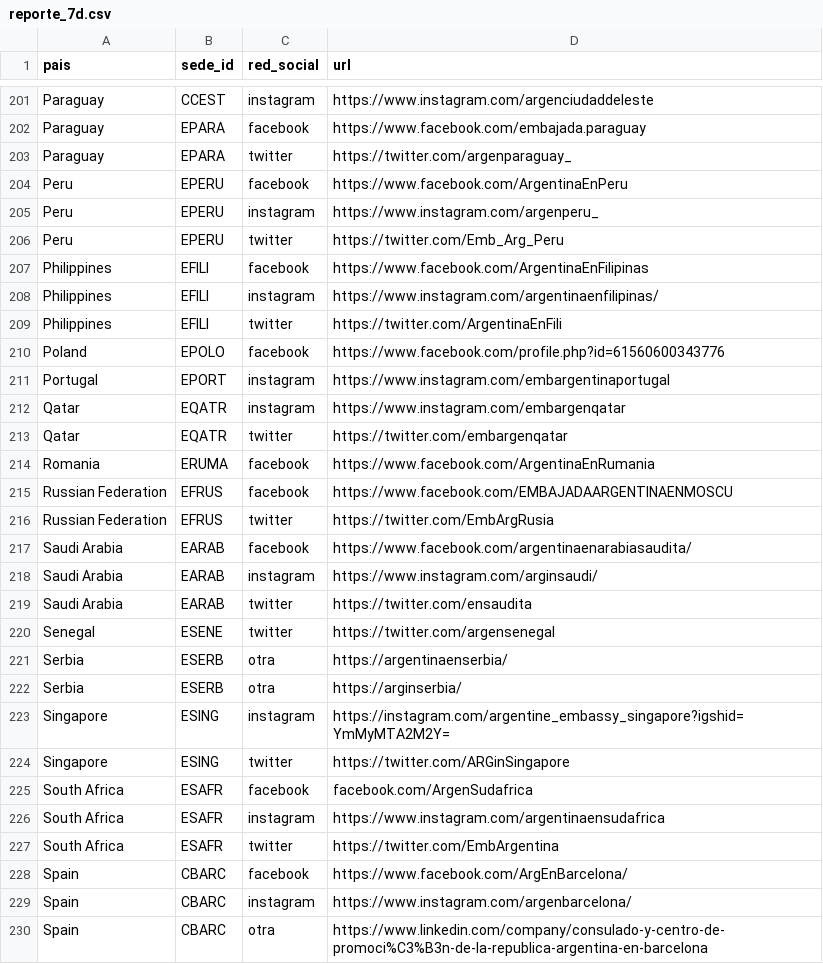
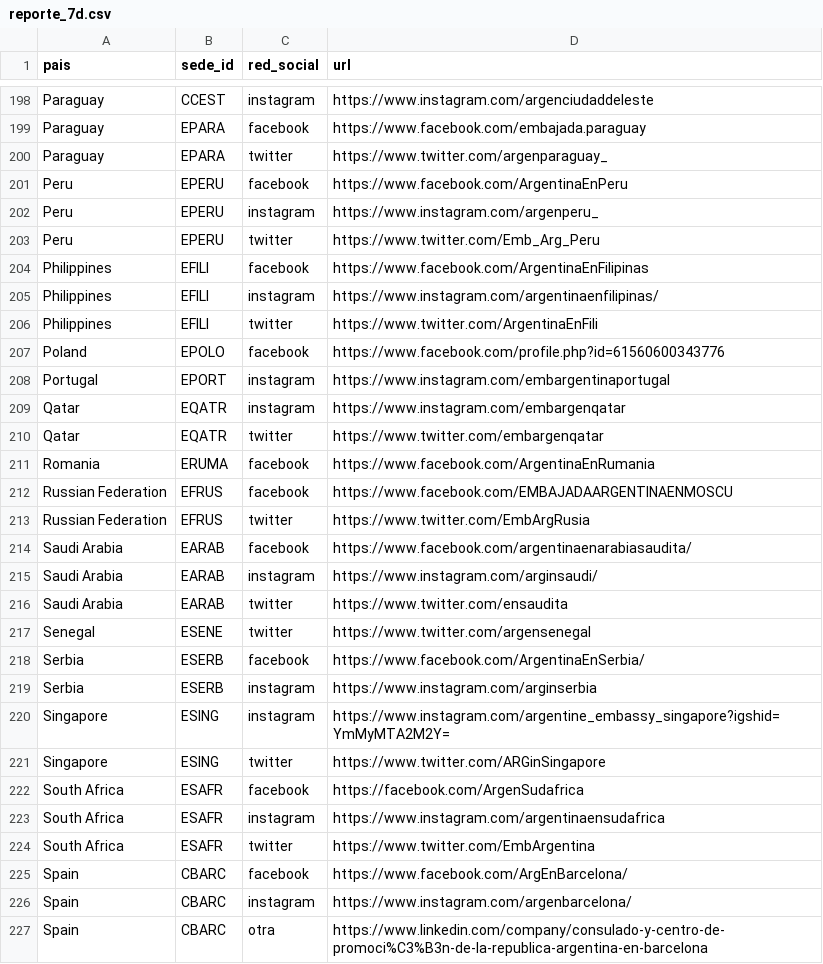
Before and after one commit to Memolxz/Tp1-Desarrollo-de-Sistemas, a CSV file: Reportes/reporte_7d.csv, drawn as a sheet; only a part is shown, gaps mark what is left out; the diff covers the shown part only.

```diff
--- a/Reportes/reporte_7d.csv
+++ b/Reportes/reporte_7d.csv
@@ -202,9 +199,9 @@ Paraguay,CCEST,instagram,https://www.instagram.com/argenciudaddeleste
 Paraguay,EPARA,facebook,https://www.facebook.com/embajada.paraguay
-Paraguay,EPARA,twitter,https://twitter.com/argenparaguay_
+Paraguay,EPARA,twitter,https://www.twitter.com/argenparaguay_
 Peru,EPERU,facebook,https://www.facebook.com/ArgentinaEnPeru
 Peru,EPERU,instagram,https://www.instagram.com/argenperu_
-Peru,EPERU,twitter,https://twitter.com/Emb_Arg_Peru
+Peru,EPERU,twitter,https://www.twitter.com/Emb_Arg_Peru
 Philippines,EFILI,facebook,https://www.facebook.com/ArgentinaEnFilipinas
 Philippines,EFILI,instagram,https://www.instagram.com/argentinaenfilipinas/
-Philippines,EFILI,twitter,https://twitter.com/ArgentinaEnFili
+Philippines,EFILI,twitter,https://www.twitter.com/ArgentinaEnFili
 Poland,EPOLO,facebook,https://www.facebook.com/profile.php?id=61560600343776
@@ -212,17 +209,17 @@ Portugal,EPORT,instagram,https://www.instagram.com/embargentinaportugal
 Qatar,EQATR,instagram,https://www.instagram.com/embargenqatar
-Qatar,EQATR,twitter,https://twitter.com/embargenqatar
+Qatar,EQATR,twitter,https://www.twitter.com/embargenqatar
 Romania,ERUMA,facebook,https://www.facebook.com/ArgentinaEnRumania
 Russian Federation,EFRUS,facebook,https://www.facebook.com/EMBAJADAARGENTINAENMOSCU
-Russian Federation,EFRUS,twitter,https://twitter.com/EmbArgRusia
+Russian Federation,EFRUS,twitter,https://www.twitter.com/EmbArgRusia
 Saudi Arabia,EARAB,facebook,https://www.facebook.com/argentinaenarabiasaudita/
 Saudi Arabia,EARAB,instagram,https://www.instagram.com/arginsaudi/
-Saudi Arabia,EARAB,twitter,https://twitter.com/ensaudita
-Senegal,ESENE,twitter,https://twitter.com/argensenegal
-Serbia,ESERB,otra,https://argentinaenserbia/
-Serbia,ESERB,otra,https://arginserbia/
-Singapore,ESING,instagram,https://instagram.com/argentine_embassy_singapore?igshid=YmMyMTA2M2Y=
-Singapore,ESING,twitter,https://twitter.com/ARGinSingapore
-South Africa,ESAFR,facebook,facebook.com/ArgenSudafrica
+Saudi Arabia,EARAB,twitter,https://www.twitter.com/ensaudita
+Senegal,ESENE,twitter,https://www.twitter.com/argensenegal
+Serbia,ESERB,facebook,https://www.facebook.com/ArgentinaEnSerbia/
+Serbia,ESERB,instagram,https://www.instagram.com/arginserbia
+Singapore,ESING,instagram,https://www.instagram.com/argentine_embassy_singapore?igshid=YmMyMTA2M2Y=
+Singapore,ESING,twitter,https://www.twitter.com/ARGinSingapore
+South Africa,ESAFR,facebook,https://facebook.com/ArgenSudafrica
 South Africa,ESAFR,instagram,https://www.instagram.com/argentinaensudafrica
-South Africa,ESAFR,twitter,https://twitter.com/EmbArgentina
+South Africa,ESAFR,twitter,https://www.twitter.com/EmbArgentina
 Spain,CBARC,facebook,https://www.facebook.com/ArgEnBarcelona/
```
Also changed, not shown: 3 removed rows and 95 edited cells elsewhere in this file, Reportes/reporte_7c.csv, TablasLimpias/lista-sedes.csv, 4 other files.
